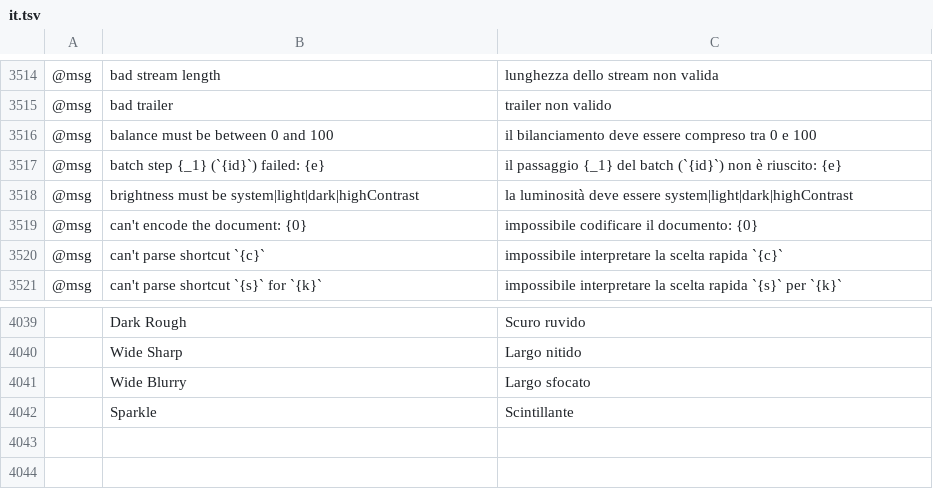
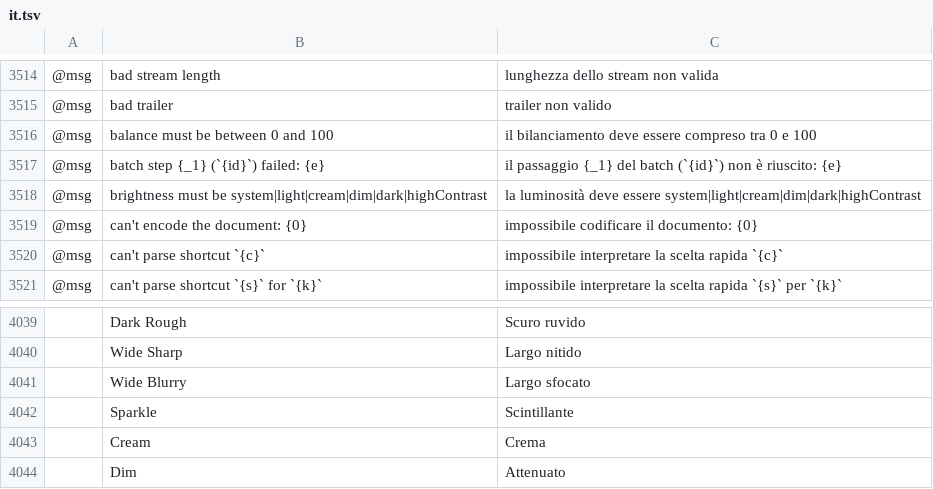
Before and after one commit to treeforjs/vectorcraft, a TSV file: crates/ui-egui/src/i18n/it.tsv, drawn as a sheet; only a part is shown, gaps mark what is left out; the diff names each change by its address in the sheet, - before the commit and + after, or states it on an @@ line.

```diff
--- a/crates/ui-egui/src/i18n/it.tsv
+++ b/crates/ui-egui/src/i18n/it.tsv
-B3518: …must be system|light|dark|highContrast
+B3518: …must be system|light|cream|dim|dark|highContrast
-C3518: …deve essere system|light|dark|highContrast
+C3518: …deve essere system|light|cream|dim|dark|highContrast
+row 4043:  | Cream | Crema
+row 4044:  | Dim | Attenuato
```
Also changed, not shown: crates/ui-egui/src/i18n/es.tsv, crates/ui-egui/src/i18n/fr.tsv, 15 other files.
